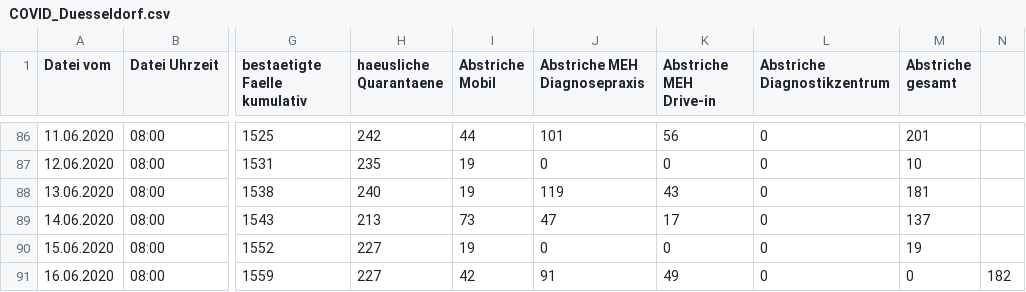
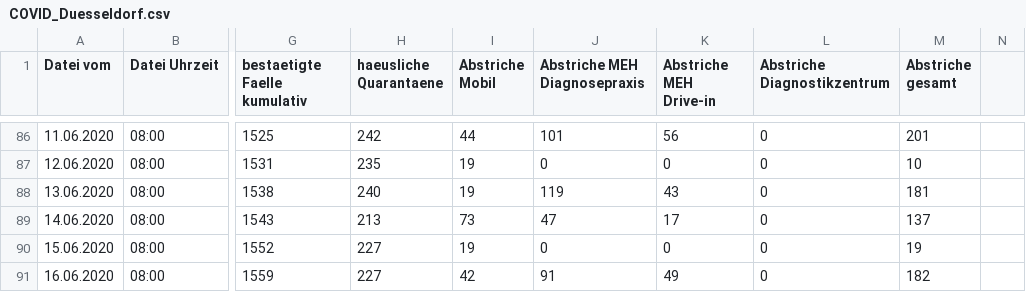
Before and after one commit to opendataddorf/od-resources, a CSV file: COVID_Duesseldorf.csv, drawn as a sheet; only a part is shown, gaps mark what is left out; the diff names each change by its address in the sheet, - before the commit and + after, or states it on an @@ line.

Commit message:
Stand 16.06.2020, 8:00

```diff
--- a/COVID_Duesseldorf.csv
+++ b/COVID_Duesseldorf.csv
-M91 (Abstriche gesamt): 0
+M91 (Abstriche gesamt): 182
-N91: 182
+N91: (empty)
```
